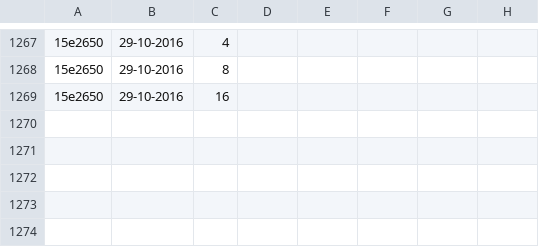
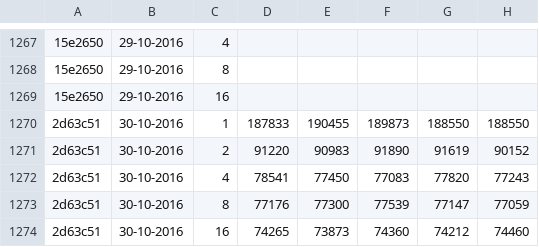
Before and after one commit to jayaajay/hpx-results, a CSV file: edison_ugni/guppie_mpi_pgas.csv, drawn as a sheet; only a part is shown, gaps mark what is left out; the diff names each change by its address in the sheet, - before the commit and + after, or states it on an @@ line.

Commit message:
generated files on Sun Oct 30 11:51:16 PDT 2016 for edison_ugni

```diff
--- a/edison_ugni/guppie_mpi_pgas.csv
+++ b/edison_ugni/guppie_mpi_pgas.csv
+row 1270: 2d63c51 | 30-10-2016 | 1 | 187833 | 190455 | 189873 | 188550 | 188550
+row 1271: 2d63c51 | 30-10-2016 | 2 | 91220 | 90983 | 91890 | 91619 | 90152
+row 1272: 2d63c51 | 30-10-2016 | 4 | 78541 | 77450 | 77083 | 77820 | 77243
+row 1273: 2d63c51 | 30-10-2016 | 8 | 77176 | 77300 | 77539 | 77147 | 77059
+row 1274: 2d63c51 | 30-10-2016 | 16 | 74265 | 73873 | 74360 | 74212 | 74460
```
